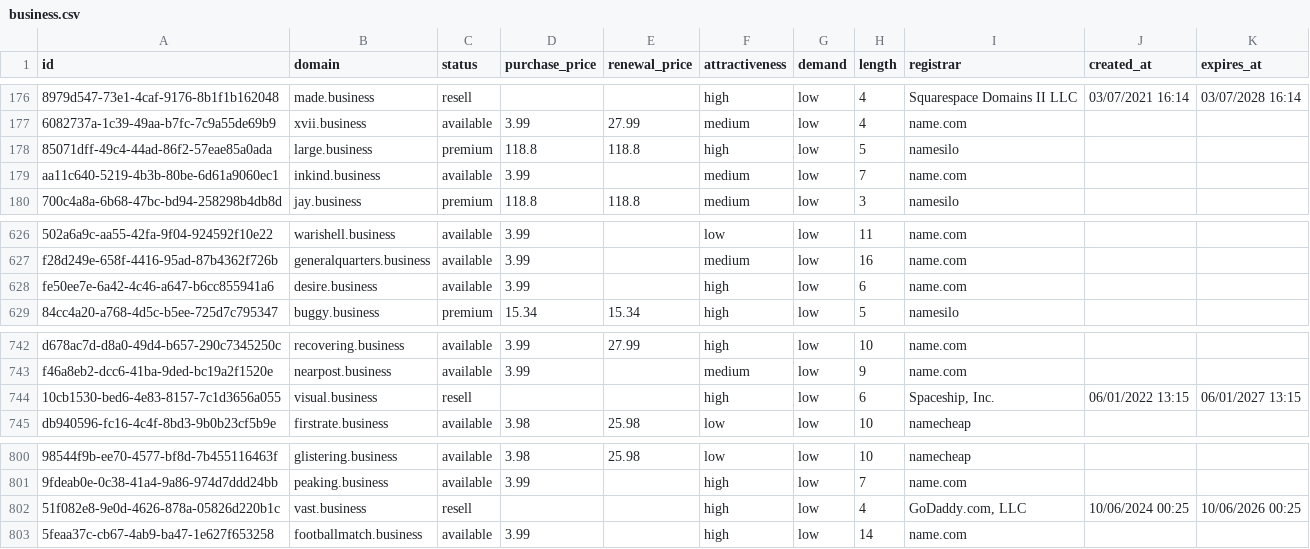
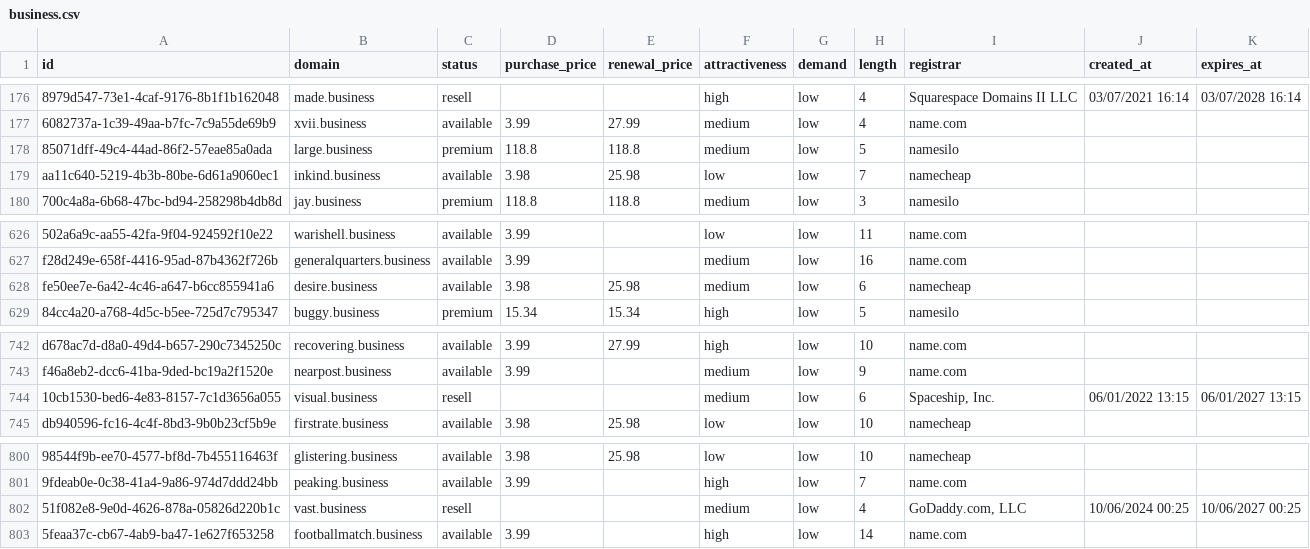
Before and after one commit to UniqueDomains/business-oneword-domains, a CSV file: business.csv, drawn as a sheet; only a part is shown, gaps mark what is left out; the diff names each change by its address in the sheet, - before the commit and + after, or states it on an @@ line.

Commit message:
Domains update

```diff
--- a/business.csv
+++ b/business.csv
-F178 (attractiveness): high
+F178 (attractiveness): medium
-D179 (purchase_price): 3.99
+D179 (purchase_price): 3.98
-E179 (renewal_price): (empty)
+E179 (renewal_price): 25.98
-F179 (attractiveness): medium
+F179 (attractiveness): low
-I179 (registrar): name.com
+I179 (registrar): namecheap
-D628 (purchase_price): 3.99
+D628 (purchase_price): 3.98
-E628 (renewal_price): (empty)
+E628 (renewal_price): 25.98
-F628 (attractiveness): high
+F628 (attractiveness): medium
-I628 (registrar): name.com
+I628 (registrar): namecheap
-F744 (attractiveness): high
+F744 (attractiveness): medium
-F802 (attractiveness): high
+F802 (attractiveness): medium
-K802 (expires_at): 10/06/2026 00:25
+K802 (expires_at): 10/06/2027 00:25
```
Also changed, not shown: 4 other files.
